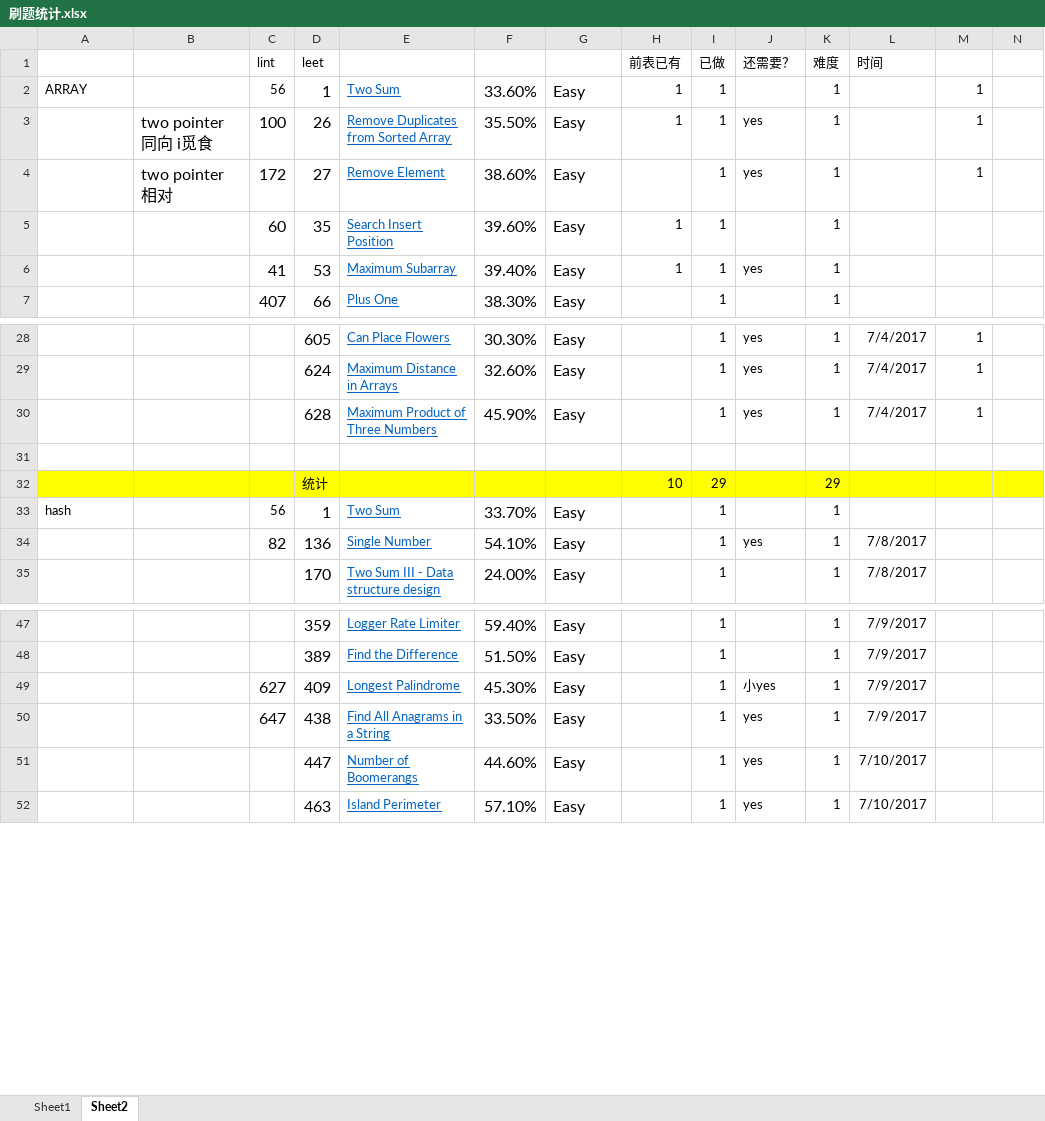
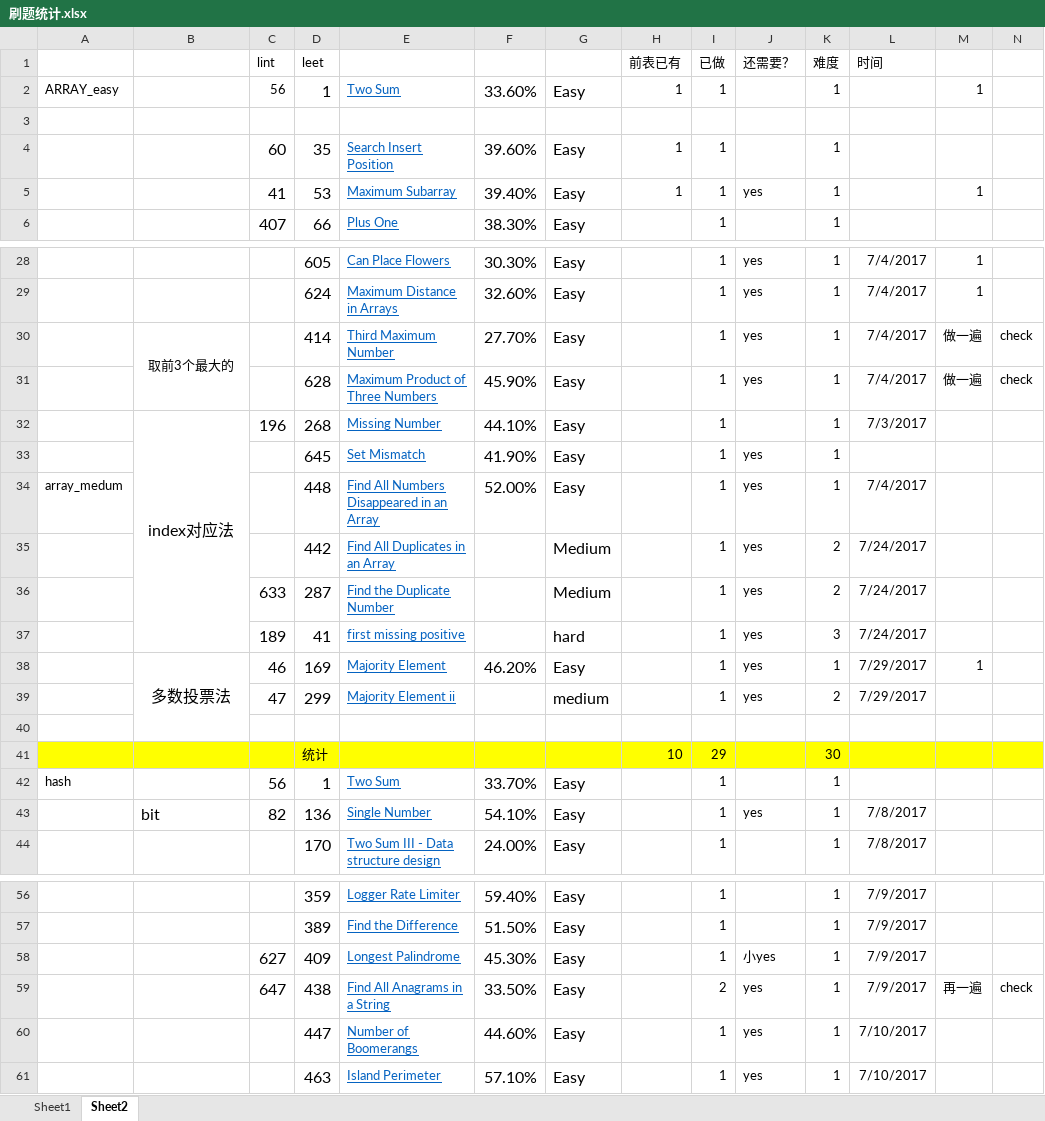
Before and after one commit to dundunmao/lint_leet, an Excel workbook: mycode/刷题统计.xlsx, sheet Sheet2, drawn as a sheet; only a part is shown, gaps mark what is left out; values as stored, in another font and other column widths than the file's, no borders; removed rows and columns are numbered as before the commit, all else as after; the diff covers the shown part only; the diff names each change by its address in the sheet, - before the commit and + after, or states it on an @@ line.

```diff
--- a/mycode/刷题统计.xlsx (sheet Sheet2)
+++ b/mycode/刷题统计.xlsx (sheet Sheet2)
-A2: ARRAY
+A2: ARRAY_easy
-row 3:  | two pointer 同向 i觅食 | 100 | 26 | Remove Duplicates from Sorted Array | 35.50% | Easy | 1 | 1 | yes | 1 |  | 1
+row 3: (empty)
-row 4:  | two pointer 相对 | 172 | 27 | Remove Element | 38.60% | Easy |  | 1 | yes | 1 |  | 1
-M5: (empty)
+M5: 1
+row 30:  | 取前3个最大的 |  | 414 | Third Maximum Number | 27.70% | Easy |  | 1 | yes | 1 | 7/4/2017 | 做一遍 | check
-M31: 1
+M31: 做一遍
-N31: (empty)
+N31: check
+row 32:  | index对应法 | 196 | 268 | Missing Number | 44.10% | Easy |  | 1 |  | 1 | 7/3/2017
+row 33:  |  |  | 645 | Set Mismatch | 41.90% | Easy |  | 1 | yes | 1
+row 34: array_medum |  |  | 448 | Find All Numbers Disappeared in an Array | 52.00% | Easy |  | 1 | yes | 1 | 7/4/2017
+row 35:  |  |  | 442 | Find All Duplicates in an Array |  | Medium |  | 1 | yes | 2 | 7/24/2017
+row 36:  |  | 633 | 287 | Find the Duplicate Number |  | Medium |  | 1 | yes | 2 | 7/24/2017
+row 37:  |  | 189 | 41 | first missing positive |  | hard |  | 1 | yes | 3 | 7/24/2017
+row 38:  | 多数投票法 | 46 | 169 | Majority Element | 46.20% | Easy |  | 1 | yes | 1 | 7/29/2017 | 1
+row 39:  |  | 47 | 299 | Majority Element ii |  | medium |  | 1 | yes | 2 | 7/29/2017
-K41 (难度): 29
+K41 (难度): 30
@@ C42 text size: larger @@
-B43: (empty)
+B43: bit
-I59 (已做): 1
+I59 (已做): 2
-M59: (empty)
+M59: 再一遍
-N59: (empty)
+N59: check
```
Also changed, not shown: 31 added rows, 5 removed rows, 65 edited cells, cell formats and merged cells elsewhere in this sheet, sheet Sheet1, formulas that keep their value, 32 other files.
